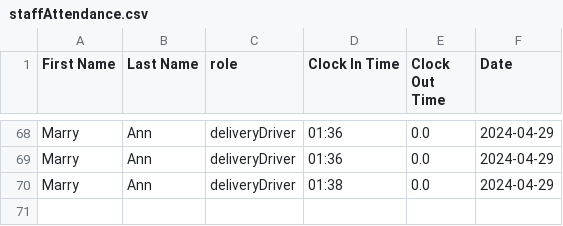
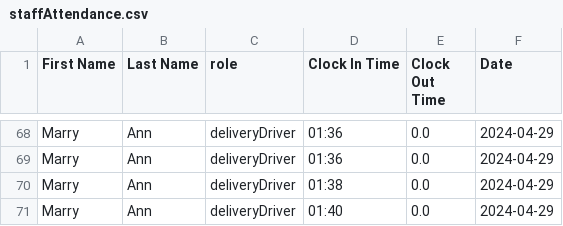
Before and after one commit to cephard/Video, a CSV file: cafe94/target/classes/self/DataBase/staffAttendance.csv, drawn as a sheet; only a part is shown, gaps mark what is left out.

```diff
--- a/cafe94/target/classes/self/DataBase/staffAttendance.csv
+++ b/cafe94/target/classes/self/DataBase/staffAttendance.csv
@@ -70 +70,2 @@ Marry,Ann,deliveryDriver,01:36,0.0,2024-04-29
 Marry,Ann,deliveryDriver,01:38,0.0,2024-04-29
+Marry,Ann,deliveryDriver,01:40,0.0,2024-04-29
```
Also changed, not shown: 7 other files.
